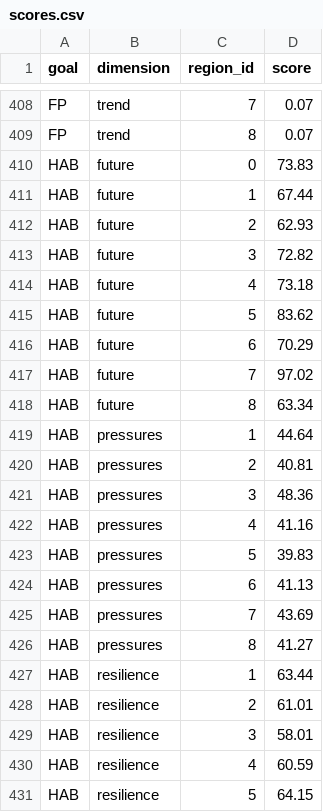
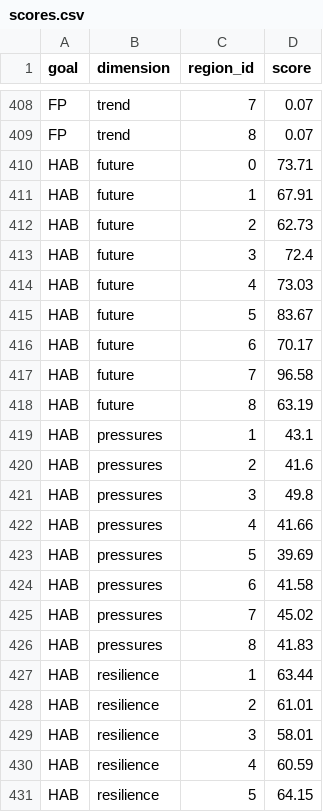
Before and after one commit to OHI-Science/tza, a CSV file: region2017/scores.csv, drawn as a sheet; only a part is shown, gaps mark what is left out; the diff covers the shown part only.

```diff
--- a/region2017/scores.csv
+++ b/region2017/scores.csv
@@ -409,19 +409,19 @@ FP,trend,7,0.07
 FP,trend,8,0.07
-HAB,future,0,73.83
-HAB,future,1,67.44
-HAB,future,2,62.93
-HAB,future,3,72.82
-HAB,future,4,73.18
-HAB,future,5,83.62
-HAB,future,6,70.29
-HAB,future,7,97.02
-HAB,future,8,63.34
-HAB,pressures,1,44.64
-HAB,pressures,2,40.81
-HAB,pressures,3,48.36
-HAB,pressures,4,41.16
-HAB,pressures,5,39.83
-HAB,pressures,6,41.13
-HAB,pressures,7,43.69
-HAB,pressures,8,41.27
+HAB,future,0,73.71
+HAB,future,1,67.91
+HAB,future,2,62.73
+HAB,future,3,72.4
+HAB,future,4,73.03
+HAB,future,5,83.67
+HAB,future,6,70.17
+HAB,future,7,96.58
+HAB,future,8,63.19
+HAB,pressures,1,43.1
+HAB,pressures,2,41.6
+HAB,pressures,3,49.8
+HAB,pressures,4,41.66
+HAB,pressures,5,39.69
+HAB,pressures,6,41.58
+HAB,pressures,7,45.02
+HAB,pressures,8,41.83
 HAB,resilience,1,63.44
```
Also changed, not shown: 41 edited cells elsewhere in this file, region2017/conf/pressures_matrix.csv.
